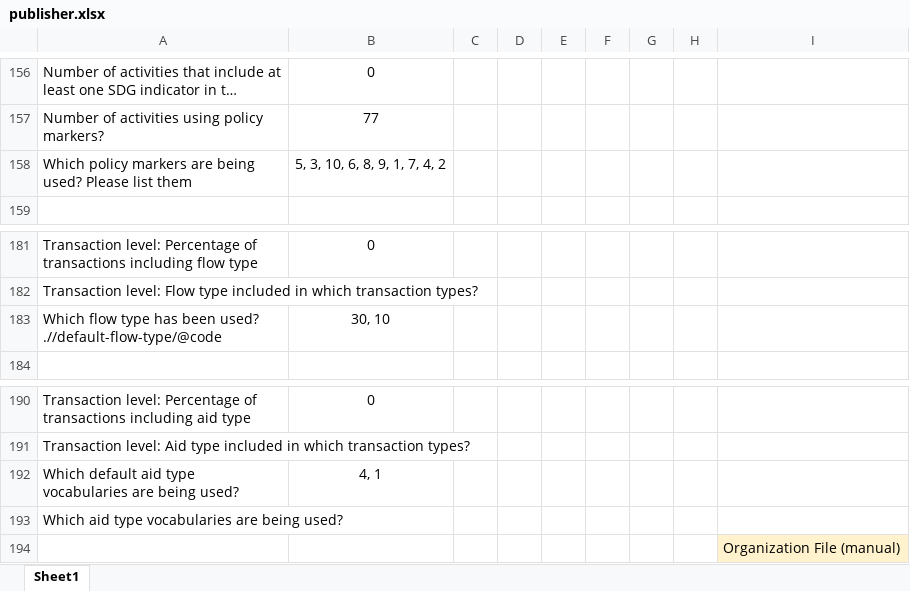
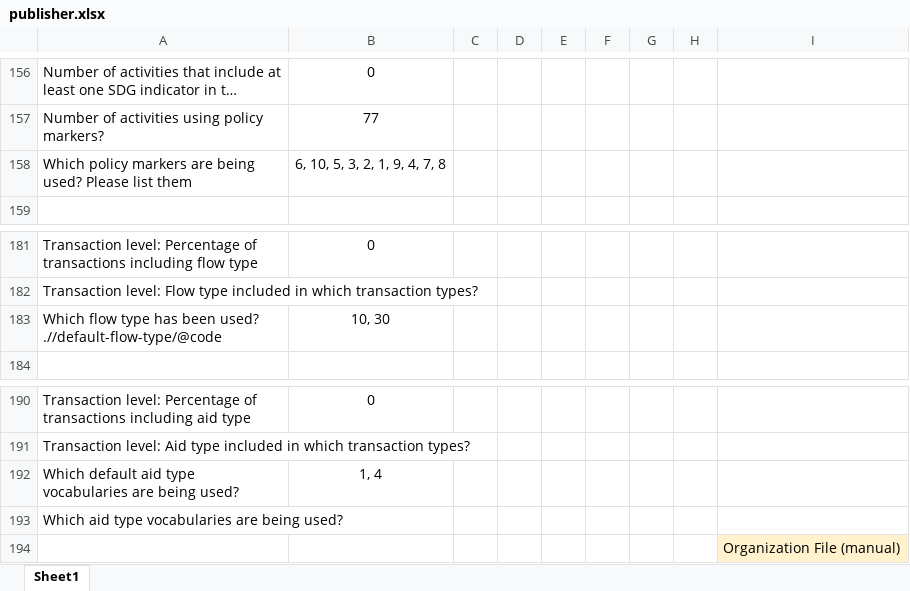
Before and after one commit to akmiller01/how-publishers-publish, an Excel workbook: output/drc/publisher.xlsx, sheet Sheet1, drawn as a sheet; only a part is shown, gaps mark what is left out; long unchanged cells end in …; values as stored, in another font and other column widths than the file's, no borders; the diff names each change by its address in the sheet, - before the commit and + after, or states it on an @@ line.

Commit message:
Test publishers

```diff
--- a/output/drc/publisher.xlsx (sheet Sheet1)
+++ b/output/drc/publisher.xlsx (sheet Sheet1)
-B158: 5, 3, 10, 6, 8, 9, 1, 7, 4, 2
+B158: 6, 10, 5, 3, 2, 1, 9, 4, 7, 8
-B183: 30, 10
+B183: 10, 30
-B192: 4, 1
+B192: 1, 4
```
Also changed, not shown: 3 other files.
